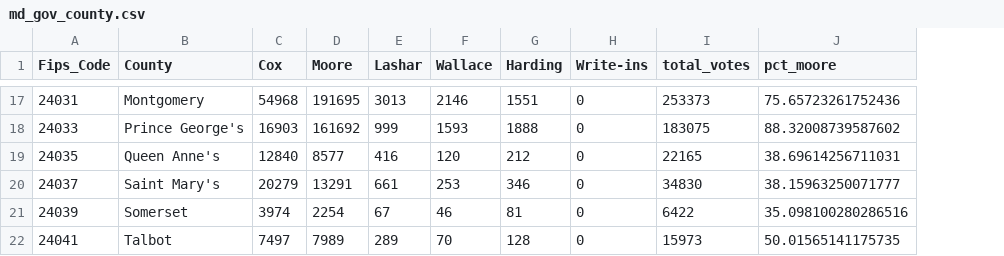
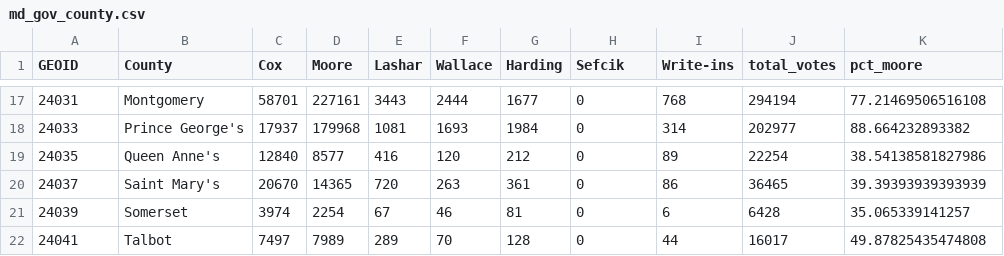
Before and after one commit to emmatufo/data_journalism_2023_spring, a CSV file: pre_labs/pre_lab_09/data/md_gov_county.csv, drawn as a sheet; only a part is shown, gaps mark what is left out; addresses are those after the commit; the diff covers the shown part only; the diff names each change by its address in the sheet, - before the commit and + after, or states it on an @@ line.

```diff
--- a/pre_labs/pre_lab_09/data/md_gov_county.csv
+++ b/pre_labs/pre_lab_09/data/md_gov_county.csv
+column I (Write-ins), rows 17-22: 768 | 314 | 89 | 86 | 6 | 44
-A1: Fips_Code
+A1: GEOID
-H1: Write-ins
+H1: Sefcik
-C17 (Cox): 54968
+C17 (Cox): 58701
-D17 (Moore): 191695
+D17 (Moore): 227161
-E17 (Lashar): 3013
+E17 (Lashar): 3443
-F17 (Wallace): 2146
+F17 (Wallace): 2444
-G17 (Harding): 1551
+G17 (Harding): 1677
-J17 (total_votes): 253373
+J17 (total_votes): 294194
-K17 (pct_moore): 75.65723261752436
+K17 (pct_moore): 77.21469506516108
-C18 (Cox): 16903
+C18 (Cox): 17937
-D18 (Moore): 161692
+D18 (Moore): 179968
-E18 (Lashar): 999
+E18 (Lashar): 1081
-F18 (Wallace): 1593
+F18 (Wallace): 1693
-G18 (Harding): 1888
+G18 (Harding): 1984
-J18 (total_votes): 183075
+J18 (total_votes): 202977
-K18 (pct_moore): 88.32008739587602
+K18 (pct_moore): 88.664232893382
-J19 (total_votes): 22165
+J19 (total_votes): 22254
-K19 (pct_moore): 38.69614256711031
+K19 (pct_moore): 38.54138581827986
-C20 (Cox): 20279
+C20 (Cox): 20670
-D20 (Moore): 13291
+D20 (Moore): 14365
-E20 (Lashar): 661
+E20 (Lashar): 720
-F20 (Wallace): 253
+F20 (Wallace): 263
-G20 (Harding): 346
+G20 (Harding): 361
-J20 (total_votes): 34830
+J20 (total_votes): 36465
-K20 (pct_moore): 38.15963250071777
+K20 (pct_moore): 39.39393939393939
-J21 (total_votes): 6422
+J21 (total_votes): 6428
-K21 (pct_moore): 35.098100280286516
+K21 (pct_moore): 35.065339141257
-J22 (total_votes): 15973
+J22 (total_votes): 16017
-K22 (pct_moore): 50.01565141175735
+K22 (pct_moore): 49.87825435474808
```
Also changed, not shown: 67 edited cells elsewhere in this file, 11 other files.
